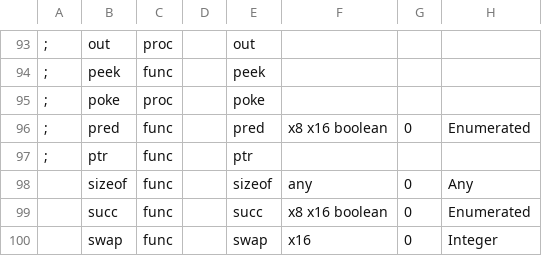
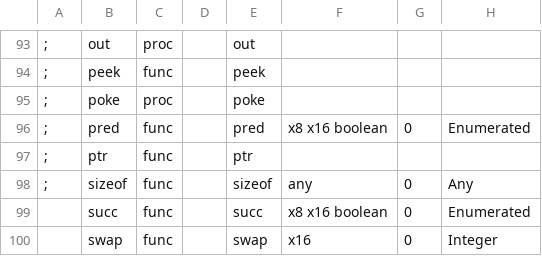
Before and after one commit to Bread80/Quiche, a CSV file: Data/Operators.csv, drawn as a sheet; only a part is shown, gaps mark what is left out; the diff names each change by its address in the sheet, - before the commit and + after, or states it on an @@ line.

```diff
--- a/Data/Operators.csv
+++ b/Data/Operators.csv
-A98: (empty)
+A98: ;
```
Also changed, not shown: Data/Intrinsics.csv, Data/OperatorsNG.csv, 4 other files.
